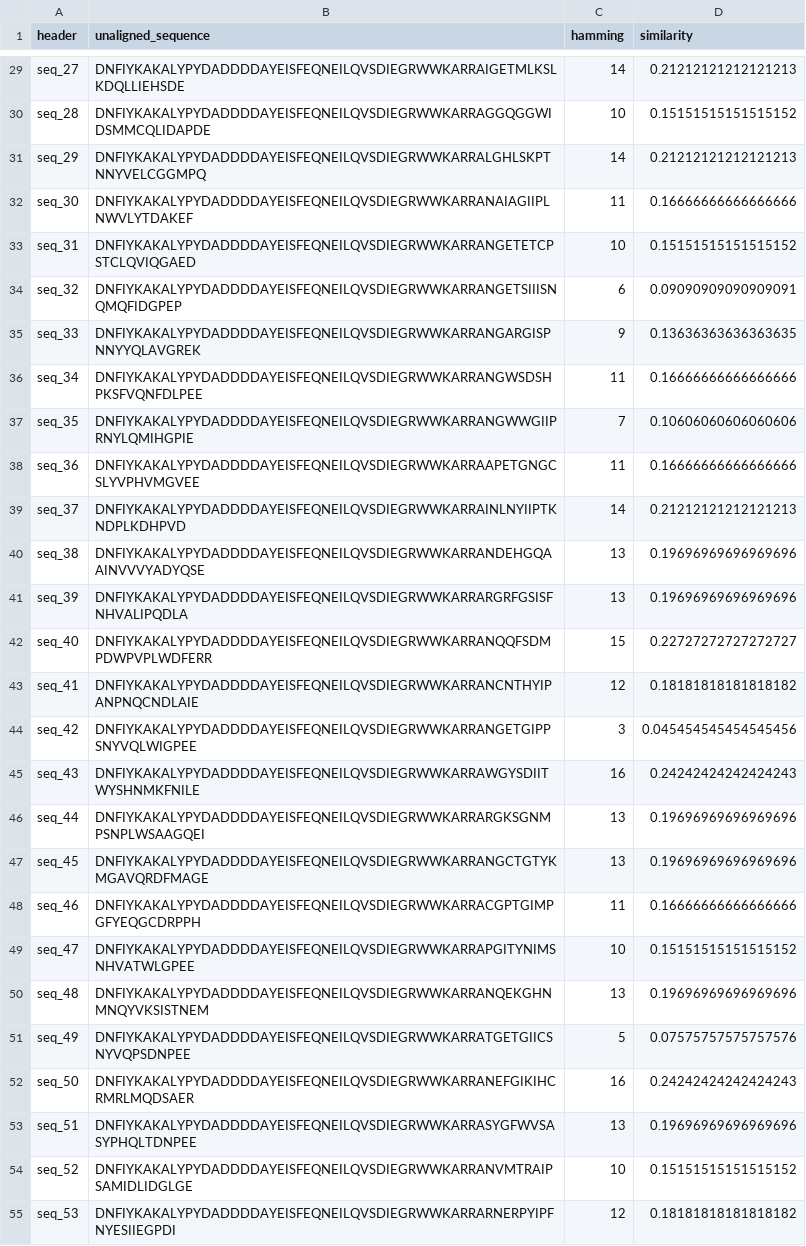
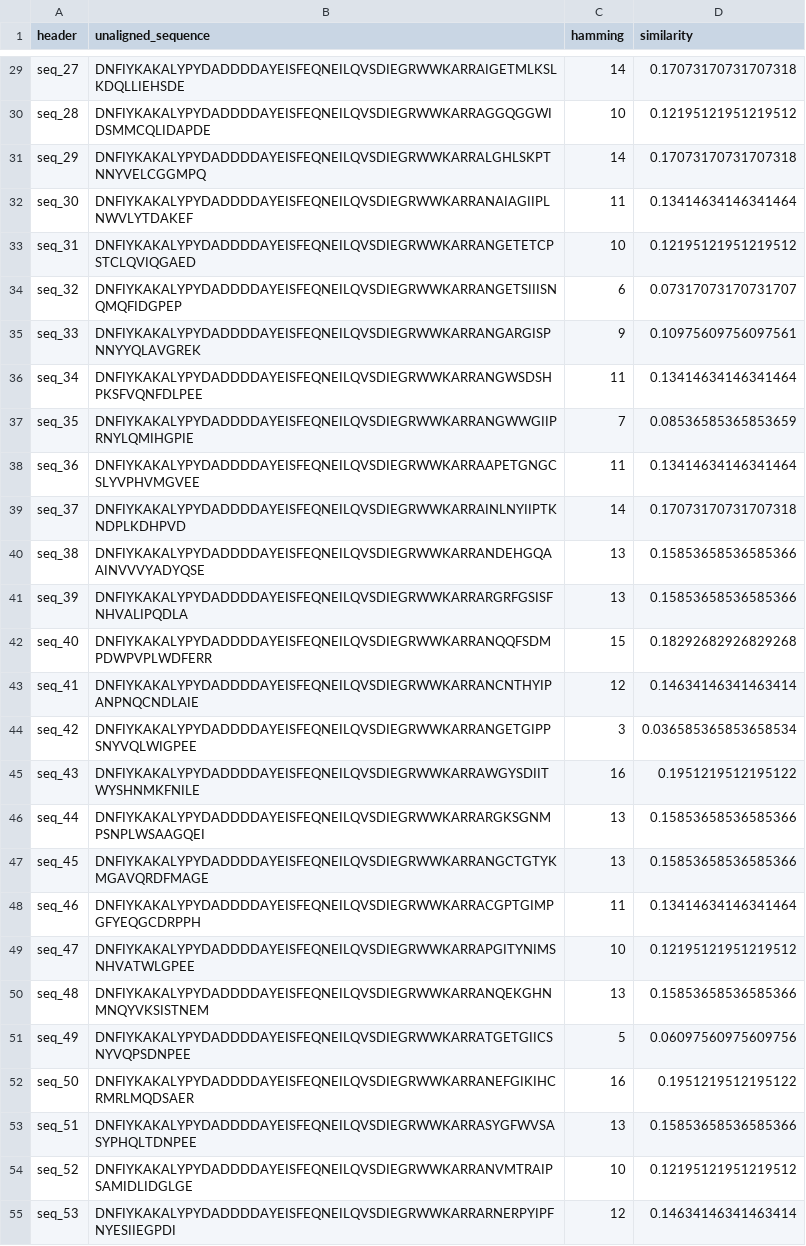
Before and after one commit to PraljakReps/ProtWaveVAE, a CSV file: outputs/SH3_design_pool/NonfuncParalog/random_mutates/[random]NonfuncParalog_diversify[L=46].csv, drawn as a sheet; only a part is shown, gaps mark what is left out; the diff covers the shown part only; the diff names each change by its address in the sheet, - before the commit and + after, or states it on an @@ line.

```diff
--- a/outputs/SH3_design_pool/NonfuncParalog/random_mutates/[random]NonfuncParalog_diversify[L=46].csv
+++ b/outputs/SH3_design_pool/NonfuncParalog/random_mutates/[random]NonfuncParalog_diversify[L=46].csv
-D29 (similarity): 0.21212121212121213
+D29 (similarity): 0.17073170731707318
-D30 (similarity): 0.15151515151515152
+D30 (similarity): 0.12195121951219512
-D31 (similarity): 0.21212121212121213
+D31 (similarity): 0.17073170731707318
-D32 (similarity): 0.16666666666666666
+D32 (similarity): 0.13414634146341464
-D33 (similarity): 0.15151515151515152
+D33 (similarity): 0.12195121951219512
-D34 (similarity): 0.09090909090909091
+D34 (similarity): 0.07317073170731707
-D35 (similarity): 0.13636363636363635
+D35 (similarity): 0.10975609756097561
-D36 (similarity): 0.16666666666666666
+D36 (similarity): 0.13414634146341464
-D37 (similarity): 0.10606060606060606
+D37 (similarity): 0.08536585365853659
-D38 (similarity): 0.16666666666666666
+D38 (similarity): 0.13414634146341464
-D39 (similarity): 0.21212121212121213
+D39 (similarity): 0.17073170731707318
-D40:D41 (similarity): 0.19696969696969696
+D40:D41 (similarity): 0.15853658536585366
-D42 (similarity): 0.22727272727272727
+D42 (similarity): 0.18292682926829268
-D43 (similarity): 0.18181818181818182
+D43 (similarity): 0.14634146341463414
-D44 (similarity): 0.045454545454545456
+D44 (similarity): 0.036585365853658534
-D45 (similarity): 0.24242424242424243
+D45 (similarity): 0.1951219512195122
-D46:D47 (similarity): 0.19696969696969696
+D46:D47 (similarity): 0.15853658536585366
-D48 (similarity): 0.16666666666666666
+D48 (similarity): 0.13414634146341464
-D49 (similarity): 0.15151515151515152
+D49 (similarity): 0.12195121951219512
-D50 (similarity): 0.19696969696969696
+D50 (similarity): 0.15853658536585366
-D51 (similarity): 0.07575757575757576
+D51 (similarity): 0.06097560975609756
-D52 (similarity): 0.24242424242424243
+D52 (similarity): 0.1951219512195122
-D53 (similarity): 0.19696969696969696
+D53 (similarity): 0.15853658536585366
-D54 (similarity): 0.15151515151515152
+D54 (similarity): 0.12195121951219512
-D55 (similarity): 0.18181818181818182
+D55 (similarity): 0.14634146341463414
```
Also changed, not shown: 76 edited cells elsewhere in this file, outputs/SH3_design_pool/PartialParalog/random_mutates/[random]PartialParalog_diversify[L=32].csv, outputs/SH3_design_pool/PartialParalog/random_mutates/[random]PartialParalog_diversify[L=49].csv, 3 other files.
